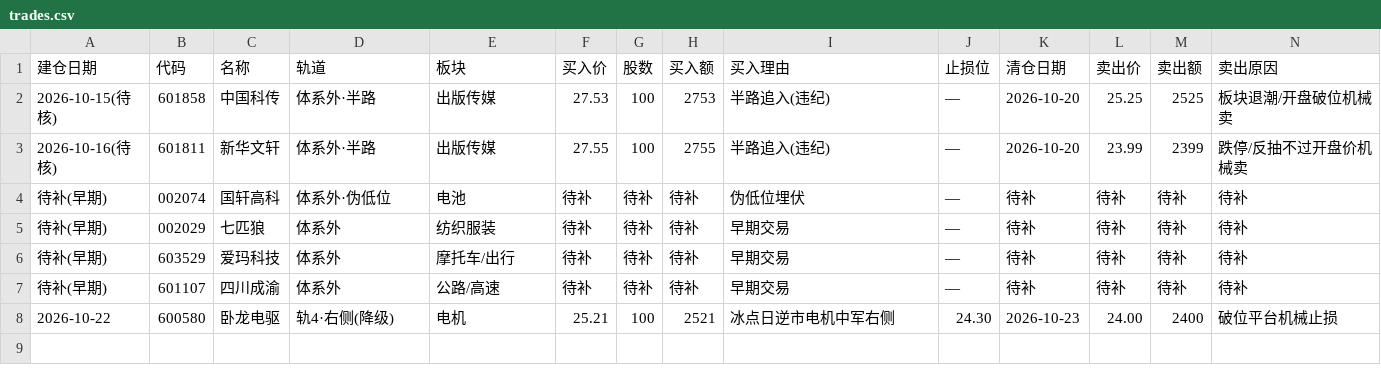
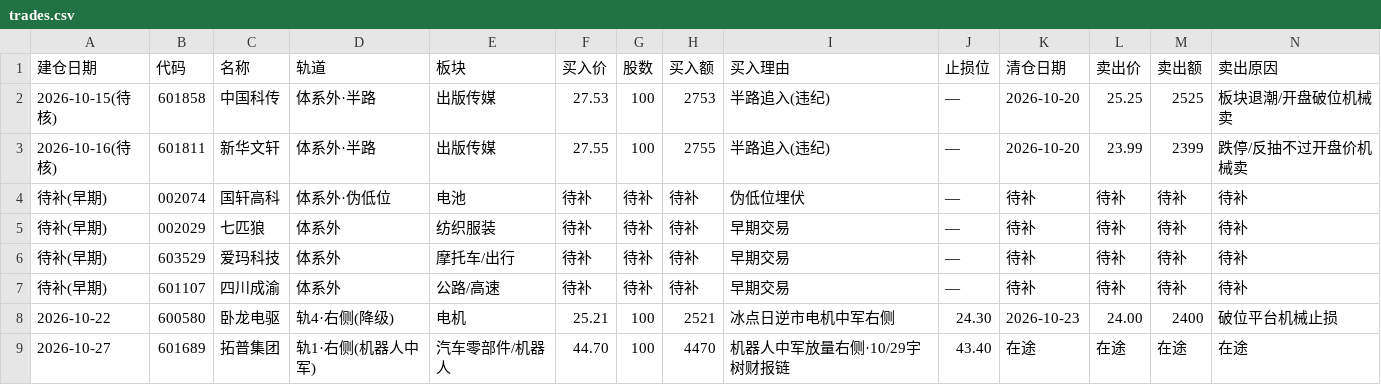
Before and after one commit to amvzzc-arch/a-share-data, a CSV file: journal/trades.csv, drawn as a sheet; only a part is shown; rows hold the shown columns only; the diff names each change by its address in the sheet, - before the commit and + after, or states it on an @@ line.

Commit message:
日志: 补拓普10/27买入（100股@44.70，在途）

```diff
--- a/journal/trades.csv
+++ b/journal/trades.csv
+row 9: 2026-10-27 | 601689 | 拓普集团 | 轨1·右侧(机器人中军) | 汽车零部件/机器人 | 44.70 | 100 | 4470 | 机器人中军放量右侧·10/29宇树财报链 | 43.40 | 在途 | 在途 | 在途 | 在途
```
